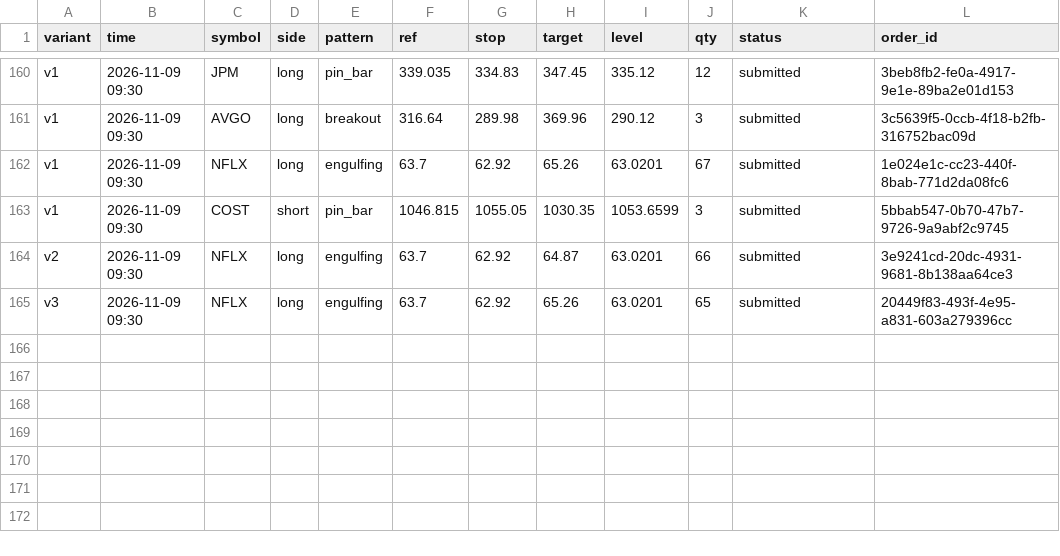
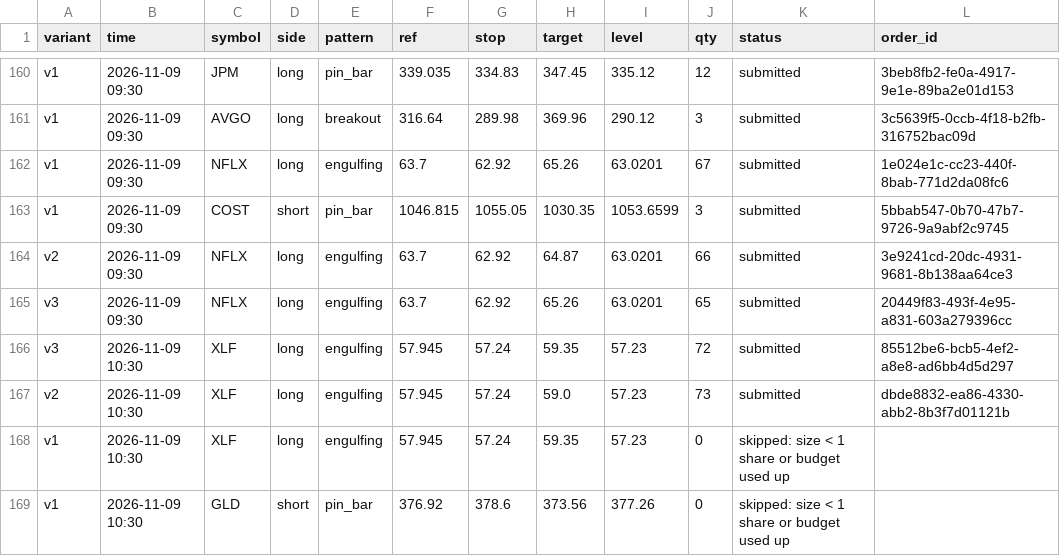
Before and after one commit to Majic-Beep/candlesticks, a CSV file: results/live_signals.csv, drawn as a sheet; only a part is shown, gaps mark what is left out; the diff names each change by its address in the sheet, - before the commit and + after, or states it on an @@ line.

```diff
--- a/results/live_signals.csv
+++ b/results/live_signals.csv
+row 166: v3 | 2026-11-09 10:30 | XLF | long | engulfing | 57.945 | 57.24 | 59.35 | 57.23 | 72 | submitted | 85512be6-bcb5-4ef2-a8e8-ad6bb4d5d297
+row 167: v2 | 2026-11-09 10:30 | XLF | long | engulfing | 57.945 | 57.24 | 59.0 | 57.23 | 73 | submitted | dbde8832-ea86-4330-abb2-8b3f7d01121b
+row 168: v1 | 2026-11-09 10:30 | XLF | long | engulfing | 57.945 | 57.24 | 59.35 | 57.23 | 0 | skipped: size < 1 share or budget used up
+row 169: v1 | 2026-11-09 10:30 | GLD | short | pin_bar | 376.92 | 378.6 | 373.56 | 377.26 | 0 | skipped: size < 1 share or budget used up
```
